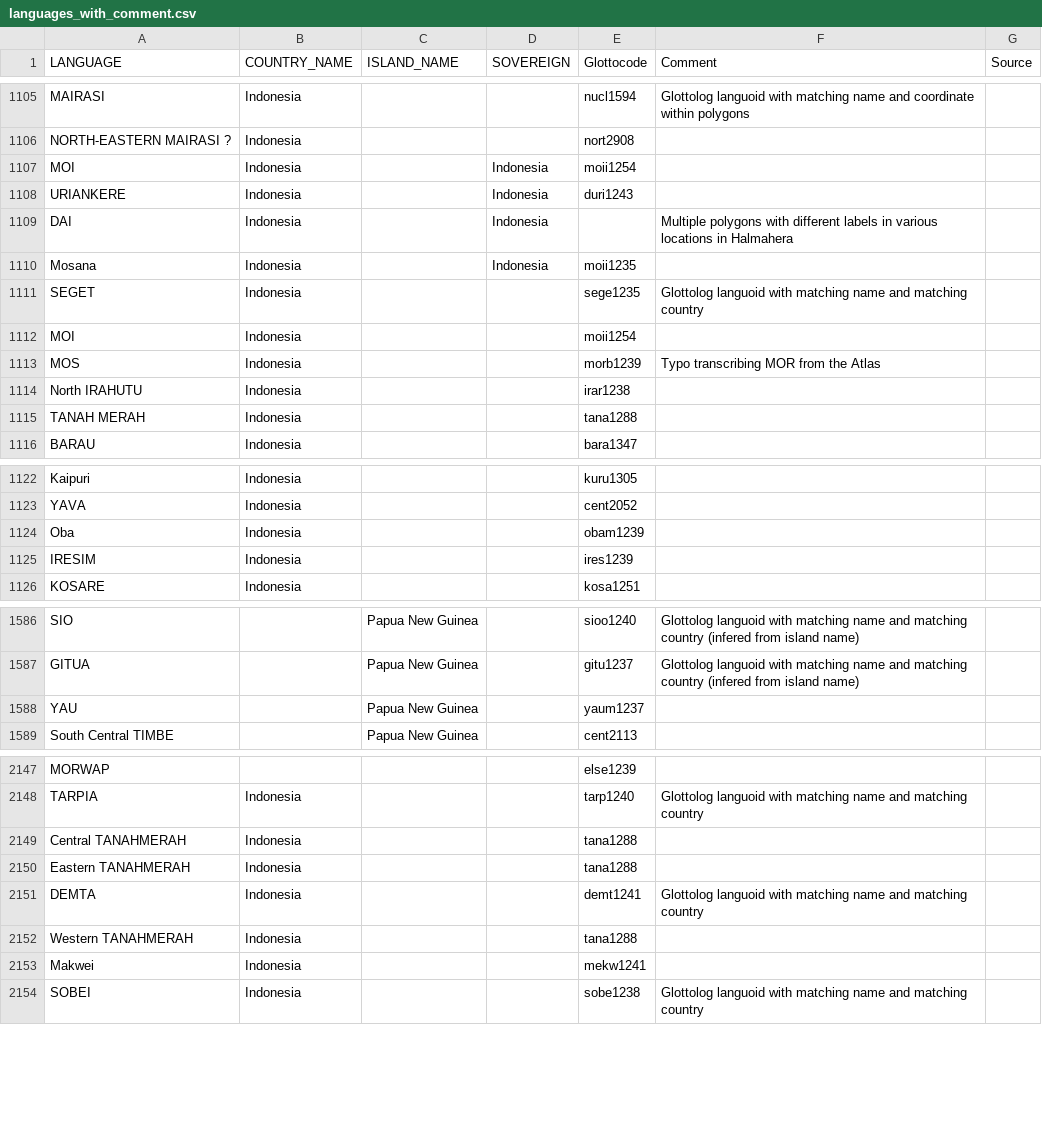
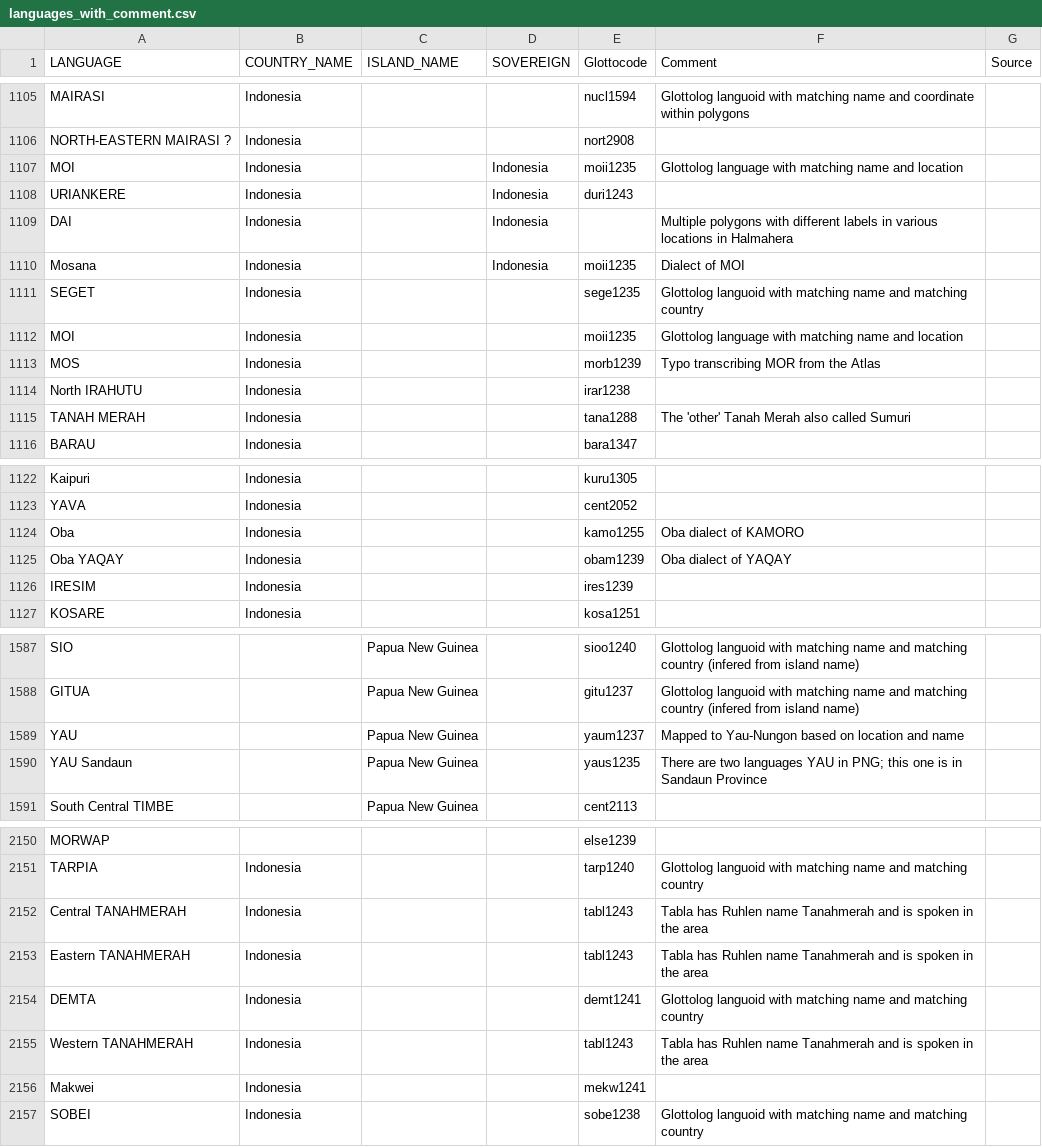
Before and after one commit to cldf-datasets/languageatlasofthepacificarea, a CSV file: etc/languages_with_comment.csv, drawn as a sheet; only a part is shown, gaps mark what is left out; the diff covers the shown part only.

```diff
--- a/etc/languages_with_comment.csv
+++ b/etc/languages_with_comment.csv
@@ -1106,11 +1106,11 @@ MAIRASI,Indonesia,,,nucl1594,Glottolog languoid with matching name and coordinat
 NORTH-EASTERN MAIRASI ?,Indonesia,,,nort2908,,
-MOI,Indonesia,,Indonesia,moii1254,,
+MOI,Indonesia,,Indonesia,moii1235,Glottolog language with matching name and location,
 URIANKERE,Indonesia,,Indonesia,duri1243,,
 DAI,Indonesia,,Indonesia,,Multiple polygons with different labels in various locations in Halmahera,
-Mosana,Indonesia,,Indonesia,moii1235,,
+Mosana,Indonesia,,Indonesia,moii1235,Dialect of MOI,
 SEGET,Indonesia,,,sege1235,Glottolog languoid with matching name and matching country,
-MOI,Indonesia,,,moii1254,,
+MOI,Indonesia,,,moii1235,Glottolog language with matching name and location,
 MOS,Indonesia,,,morb1239,Typo transcribing MOR from the Atlas,
 North IRAHUTU,Indonesia,,,irar1238,,
-TANAH MERAH,Indonesia,,,tana1288,,
+TANAH MERAH,Indonesia,,,tana1288,The 'other' Tanah Merah also called Sumuri,
 BARAU,Indonesia,,,bara1347,,
@@ -1123,3 +1123,4 @@ Kaipuri,Indonesia,,,kuru1305,,
 YAVA,Indonesia,,,cent2052,,
-Oba,Indonesia,,,obam1239,,
+Oba,Indonesia,,,kamo1255,Oba dialect of KAMORO,
+Oba YAQAY,Indonesia,,,obam1239,Oba dialect of YAQAY,
 IRESIM,Indonesia,,,ires1239,,
@@ -1587,3 +1588,4 @@ SIO,,Papua New Guinea,,sioo1240,Glottolog languoid with matching name and matchi
 GITUA,,Papua New Guinea,,gitu1237,Glottolog languoid with matching name and matching country (infered from island name),
-YAU,,Papua New Guinea,,yaum1237,,
+YAU,,Papua New Guinea,,yaum1237,Mapped to Yau-Nungon based on location and name,
+YAU Sandaun,,Papua New Guinea,,yaus1235,There are two languages YAU in PNG; this one is in Sandaun Province,
 South Central TIMBE,,Papua New Guinea,,cent2113,,
@@ -2148,6 +2151,6 @@ MORWAP,,,,else1239,,
 TARPIA,Indonesia,,,tarp1240,Glottolog languoid with matching name and matching country,
-Central TANAHMERAH,Indonesia,,,tana1288,,
-Eastern TANAHMERAH,Indonesia,,,tana1288,,
+Central TANAHMERAH,Indonesia,,,tabl1243,Tabla has Ruhlen name Tanahmerah and is spoken in the area,
+Eastern TANAHMERAH,Indonesia,,,tabl1243,Tabla has Ruhlen name Tanahmerah and is spoken in the area,
 DEMTA,Indonesia,,,demt1241,Glottolog languoid with matching name and matching country,
-Western TANAHMERAH,Indonesia,,,tana1288,,
+Western TANAHMERAH,Indonesia,,,tabl1243,Tabla has Ruhlen name Tanahmerah and is spoken in the area,
 Makwei,Indonesia,,,mekw1241,,
```
Also changed, not shown: 2 added rows and 40 edited cells elsewhere in this file, 2 other files.
